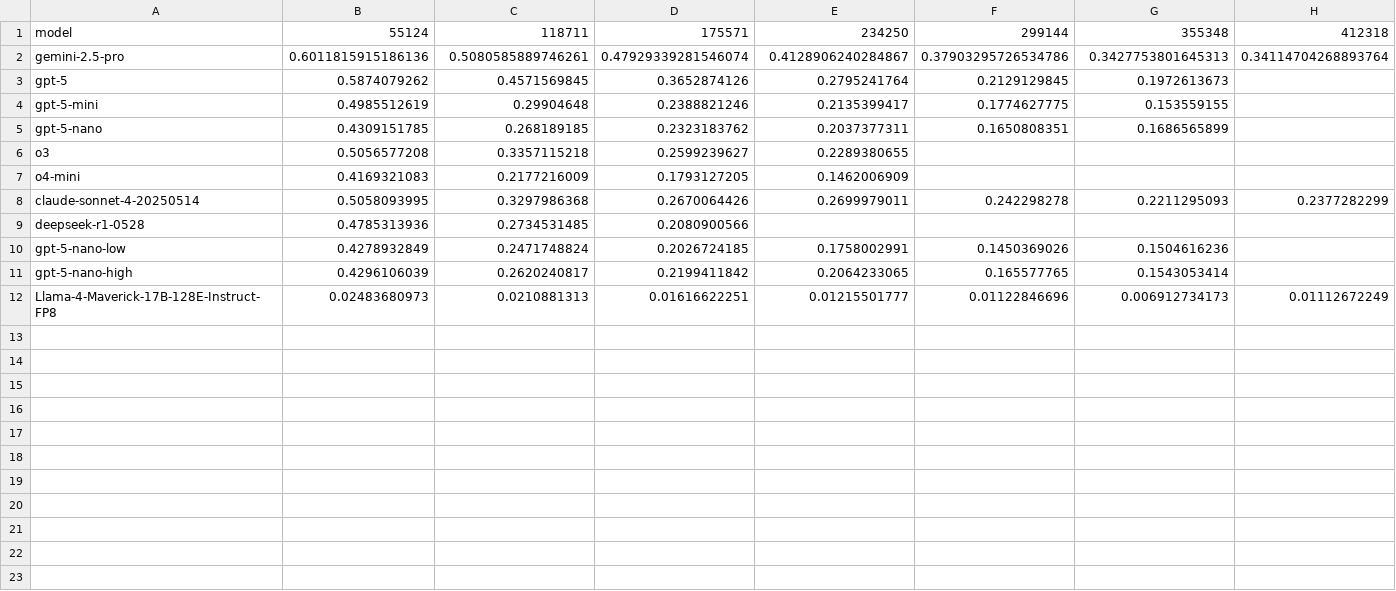
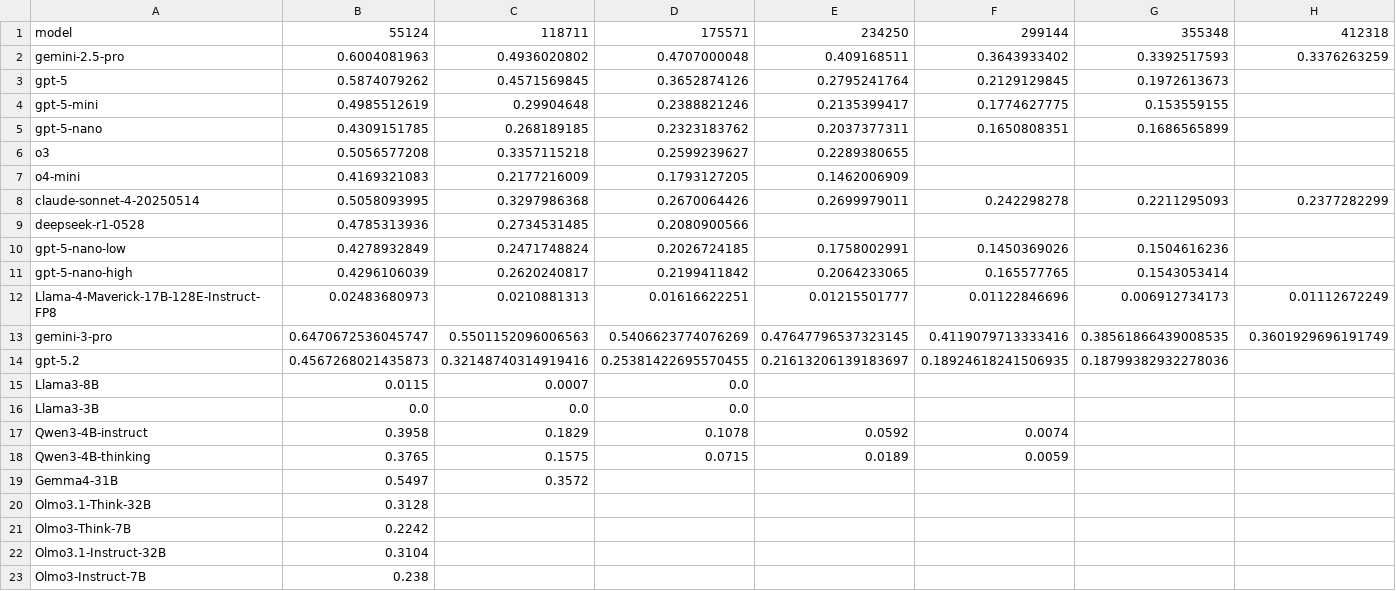
Before and after one commit to oolongbench/oolongbench.github.io, a CSV file: real_results.csv, drawn as a sheet; only a part is shown; rows hold the shown columns only; the diff covers the shown part only; the diff names each change by its address in the sheet, - before the commit and + after, or states it on an @@ line.

```diff
--- a/real_results.csv
+++ b/real_results.csv
-B2: 0.6011815915186136
+B2: 0.6004081963
-C2: 0.5080585889746261
+C2: 0.4936020802
-D2: 0.47929339281546074
+D2: 0.4707000048
-E2: 0.4128906240284867
+E2: 0.409168511
-F2: 0.37903295726534786
+F2: 0.3643933402
-G2: 0.3427753801645313
+G2: 0.3392517593
-H2: 0.34114704268893764
+H2: 0.3376263259
+row 13: gemini-3-pro | 0.6470672536045747 | 0.5501152096006563 | 0.5406623774076269 | 0.47647796537323145 | 0.4119079713333416 | 0.38561866439008535 | 0.3601929696191749
+row 14: gpt-5.2 | 0.4567268021435873 | 0.32148740314919416 | 0.25381422695570455 | 0.21613206139183697 | 0.18924618241506935 | 0.18799382932278036
+row 15: Llama3-8B | 0.0115 | 0.0007 | 0.0
+row 16: Llama3-3B | 0.0 | 0.0 | 0.0
+row 17: Qwen3-4B-instruct | 0.3958 | 0.1829 | 0.1078 | 0.0592 | 0.0074
+row 18: Qwen3-4B-thinking | 0.3765 | 0.1575 | 0.0715 | 0.0189 | 0.0059
+row 19: Gemma4-31B | 0.5497 | 0.3572
+row 20: Olmo3.1-Think-32B | 0.3128
+row 21: Olmo3-Think-7B | 0.2242
+row 22: Olmo3.1-Instruct-32B | 0.3104
+row 23: Olmo3-Instruct-7B | 0.238
```
Also changed, not shown: 2 edited cells elsewhere in this file, synth_results.csv, 4 other files.
